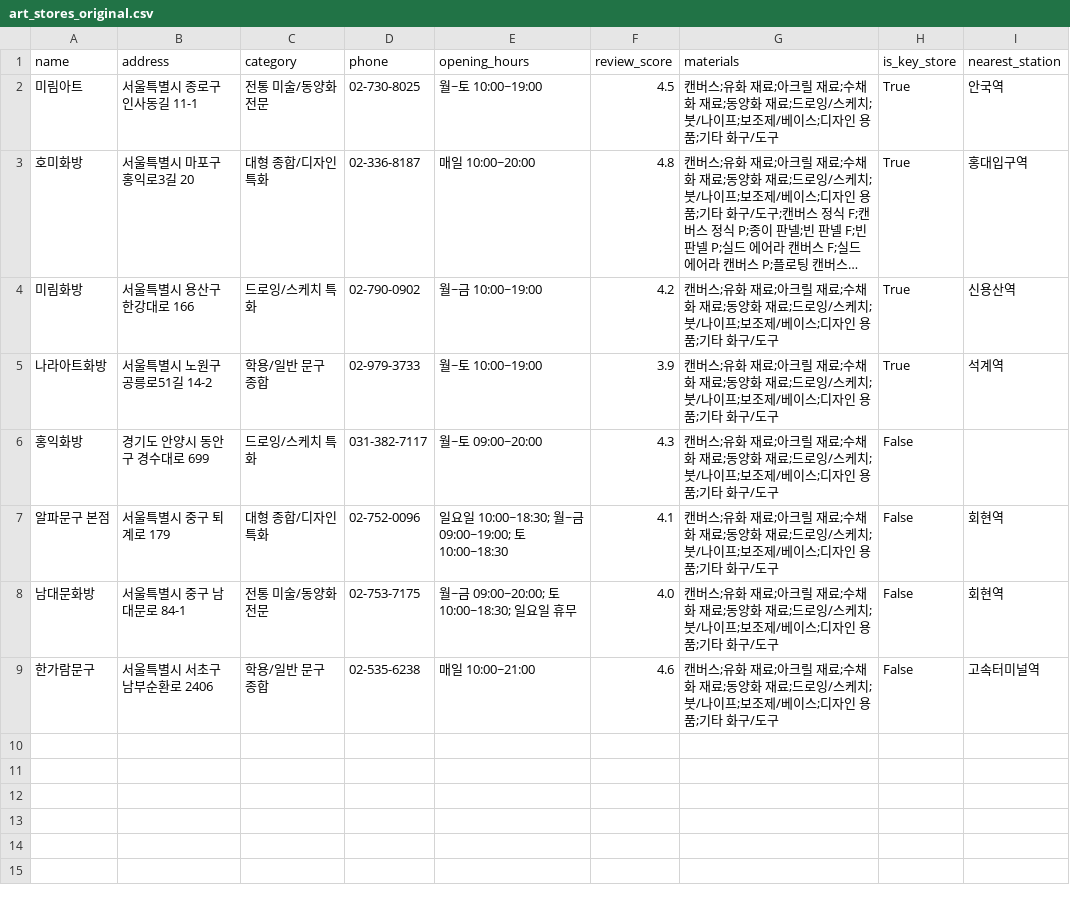
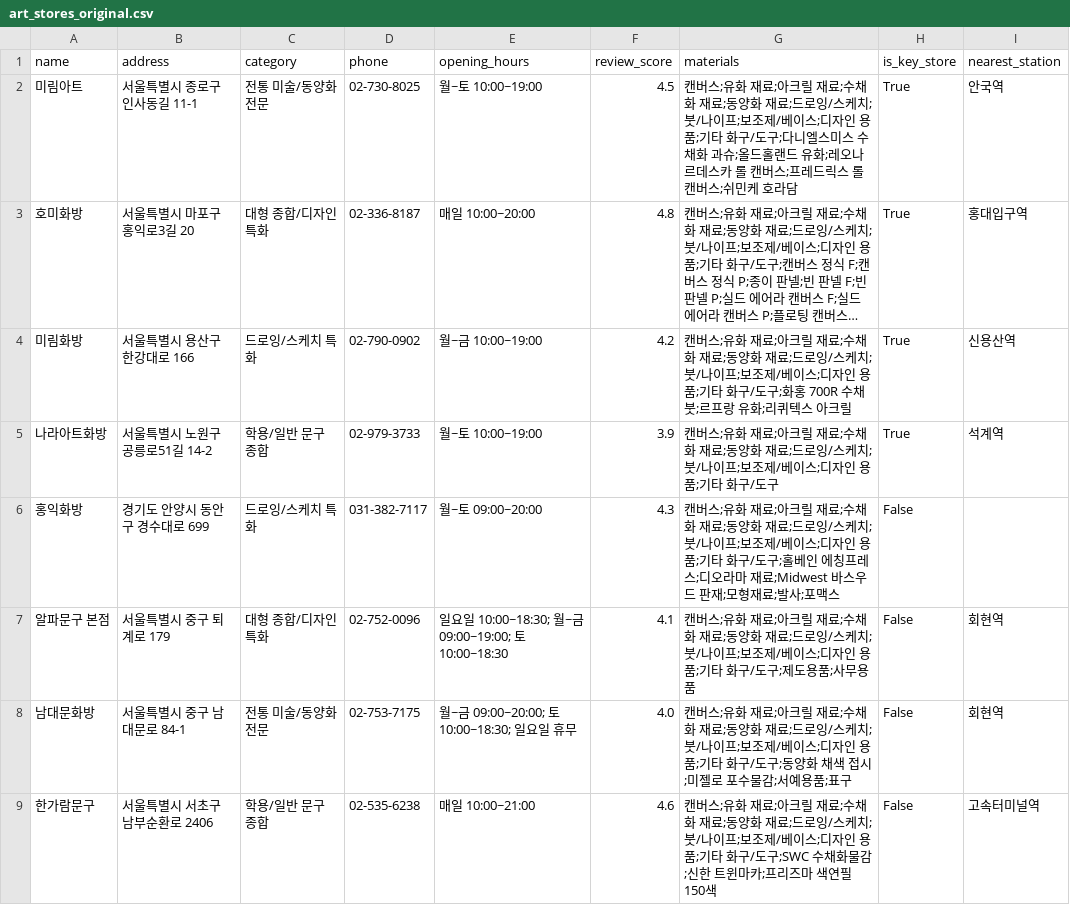
Before and after one commit to skku1398-bot/Art_Store_App_Project, a CSV file: art_stores_original.csv, drawn as a sheet; long unchanged cells end in …; the diff names each change by its address in the sheet, - before the commit and + after, or states it on an @@ line.

Commit message:
Update art_stores_original.csv

```diff
--- a/art_stores_original.csv
+++ b/art_stores_original.csv
-G2 (materials): …구/도구
+G2 (materials): …구/도구;다니엘스미스 수채화 과슈;올드홀랜드 유화;레오나르데스카 롤 캔버스;프레드릭스 롤 캔버스;쉬민케 호라담
-G4 (materials): …구/도구
+G4 (materials): …구/도구;화홍 700R 수채붓;르프랑 유화;리퀴텍스 아크릴
-G6 (materials): …구/도구
+G6 (materials): …구/도구;홀베인 에칭프레스;디오라마 재료;Midwest 바스우드 판재;모형재료;발사;포맥스
-G7 (materials): …구/도구
+G7 (materials): …구/도구;제도용품;사무용품
-G8 (materials): …구/도구
+G8 (materials): …구/도구;동양화 채색 접시;미젤로 포수물감;서예용품;표구
-G9 (materials): …구/도구
+G9 (materials): …구/도구;SWC 수채화물감;신한 트윈마카;프리즈마 색연필 150색
```
